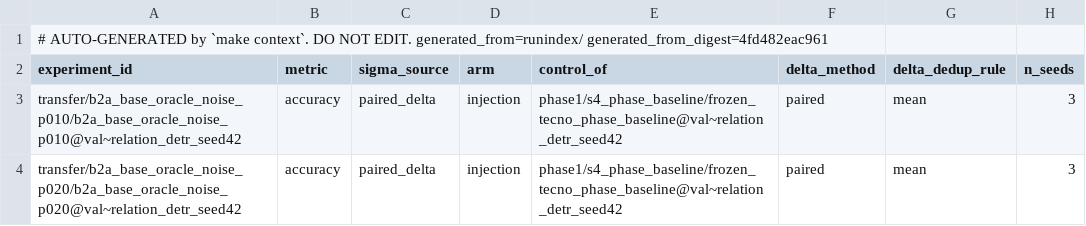
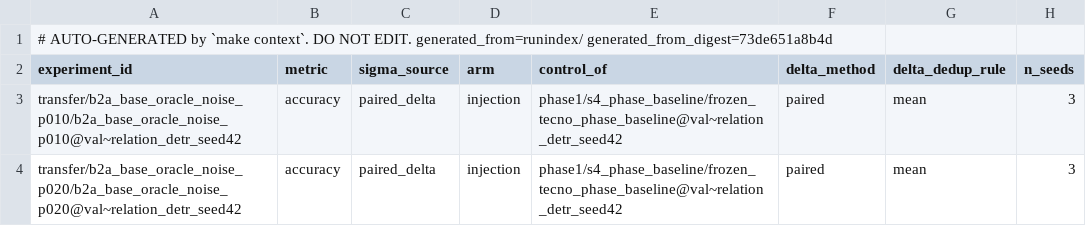
Before and after one commit to takuya3h/m2, a CSV file: context/auto/verdicts_summary.csv, drawn as a sheet; only a part is shown; the diff names each change by its address in the sheet, - before the commit and + after, or states it on an @@ line.

```diff
--- a/context/auto/verdicts_summary.csv
+++ b/context/auto/verdicts_summary.csv
-A1 (experiment_id): …EDIT. generated_from=runindex/ generated_from_digest=4fd482eac961
+A1 (experiment_id): …EDIT. generated_from=runindex/ generated_from_digest=73de651a8b4d
```
Also changed, not shown: context/auto/experiments_summary.csv, context/auto/tasks_summary.csv, 15 other files.
